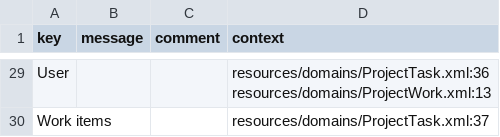
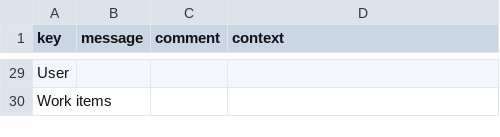
Before and after one commit to axelor/open-platform-demo, a CSV file: modules/axelor-project/src/main/resources/i18n/messages.csv, drawn as a sheet; only a part is shown, gaps mark what is left out; ↵ is a line break in a cell; the diff covers the shown part only; the diff names each change by its address in the sheet, - before the commit and + after, or states it on an @@ line.

```diff
--- a/modules/axelor-project/src/main/resources/i18n/messages.csv
+++ b/modules/axelor-project/src/main/resources/i18n/messages.csv
-D29 (context): resources/domains/ProjectTask.xml:36 ↵ resources/domains/ProjectWork.xml:13
+D29 (context): (empty)
-D30 (context): resources/domains/ProjectTask.xml:37
+D30 (context): (empty)
```
Also changed, not shown: 27 edited cells elsewhere in this file, modules/axelor-sale/src/main/resources/i18n/messages.csv, 3 other files.
